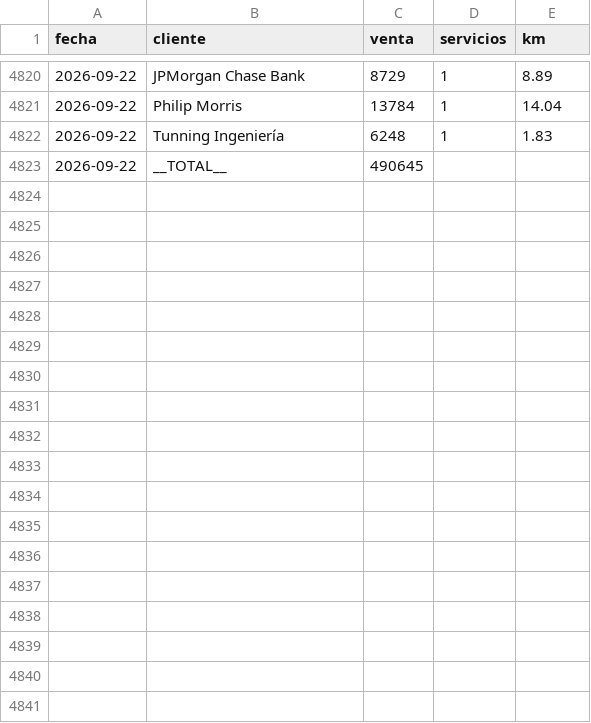
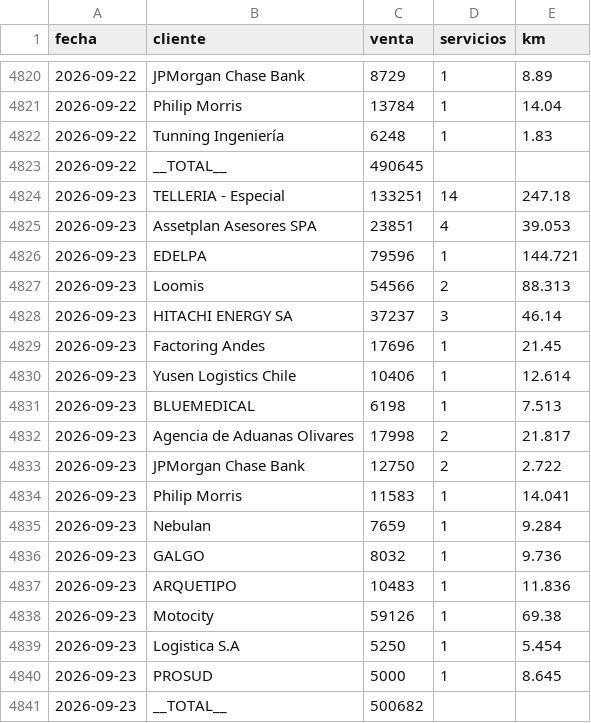
Before and after one commit to rubness007/qz-13a41abc58, a CSV file: b00fdf73.csv, drawn as a sheet; only a part is shown, gaps mark what is left out.

Commit message:
Reporte 2026-09-23

```diff
--- a/b00fdf73.csv
+++ b/b00fdf73.csv
@@ -4823 +4823,19 @@ fecha,cliente,venta,servicios,km
 2026-09-22,__TOTAL__,490645,,
+2026-09-23,TELLERIA - Especial,133251,14,247.18
+2026-09-23,Assetplan Asesores SPA,23851,4,39.053
+2026-09-23,EDELPA,79596,1,144.721
+2026-09-23,Loomis,54566,2,88.313
+2026-09-23,HITACHI ENERGY SA,37237,3,46.14
+2026-09-23,Factoring Andes,17696,1,21.45
+2026-09-23,Yusen Logistics Chile,10406,1,12.614
+2026-09-23,BLUEMEDICAL,6198,1,7.513
+2026-09-23,Agencia de Aduanas Olivares,17998,2,21.817
+2026-09-23,JPMorgan Chase Bank,12750,2,2.722
+2026-09-23,Philip Morris,11583,1,14.041
+2026-09-23,Nebulan,7659,1,9.284
+2026-09-23,GALGO,8032,1,9.736
+2026-09-23,ARQUETIPO,10483,1,11.836
+2026-09-23,Motocity,59126,1,69.38
+2026-09-23,Logistica S.A,5250,1,5.454
+2026-09-23,PROSUD,5000,1,8.645
+2026-09-23,__TOTAL__,500682,,
```
